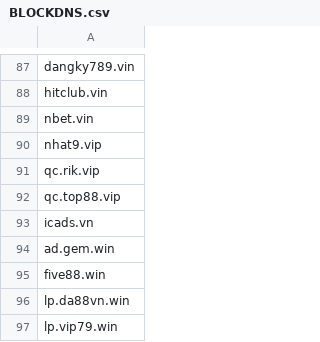
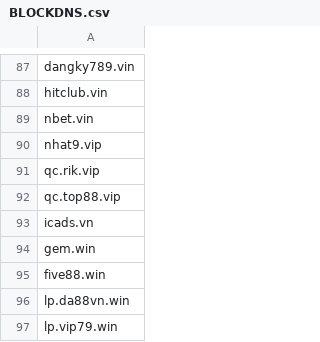
Before and after one commit to FlashStartDNS/dian, a CSV file: BLOCKDNS.csv, drawn as a sheet; only a part is shown, gaps mark what is left out.

Commit message:
BLOCKDNS.csv Fix gem.win

```diff
--- a/BLOCKDNS.csv
+++ b/BLOCKDNS.csv
@@ -93,3 +93,3 @@ qc.top88.vip
 icads.vn
-ad.gem.win
+gem.win
 five88.win
```
